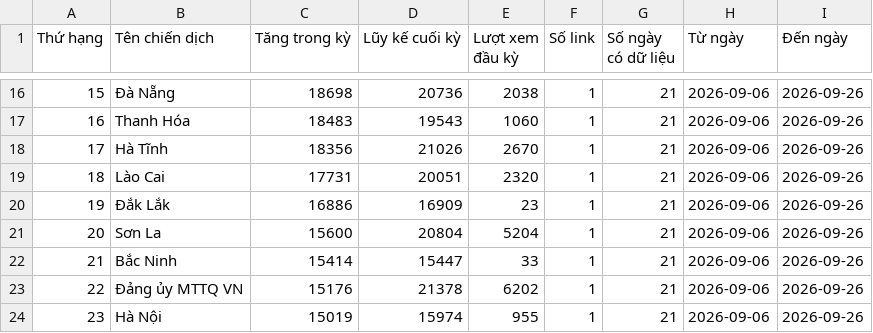
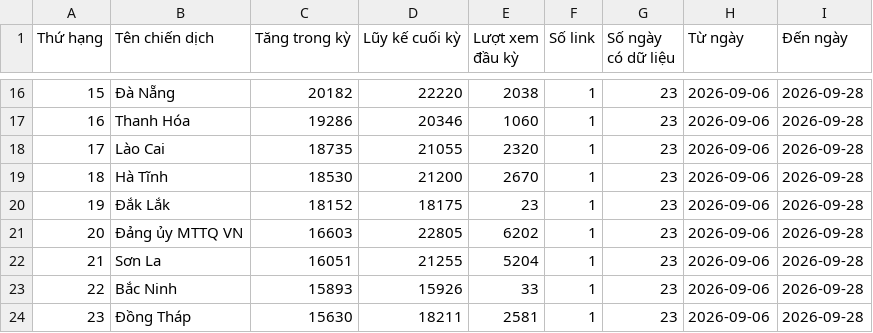
Before and after one commit to phuonglinh-ai/bangtongsaphuychuong, a CSV file: data.csv, drawn as a sheet; only a part is shown, gaps mark what is left out; the diff covers the shown part only.

```diff
--- a/data.csv
+++ b/data.csv
@@ -16,9 +16,9 @@
-15,Đà Nẵng,18698,20736,2038,1,21,2026-09-06,2026-09-26
-16,Thanh Hóa,18483,19543,1060,1,21,2026-09-06,2026-09-26
-17,Hà Tĩnh,18356,21026,2670,1,21,2026-09-06,2026-09-26
-18,Lào Cai,17731,20051,2320,1,21,2026-09-06,2026-09-26
-19,Đắk Lắk,16886,16909,23,1,21,2026-09-06,2026-09-26
-20,Sơn La,15600,20804,5204,1,21,2026-09-06,2026-09-26
-21,Bắc Ninh,15414,15447,33,1,21,2026-09-06,2026-09-26
-22,Đảng ủy MTTQ VN,15176,21378,6202,1,21,2026-09-06,2026-09-26
-23,Hà Nội,15019,15974,955,1,21,2026-09-06,2026-09-26
+15,Đà Nẵng,20182,22220,2038,1,23,2026-09-06,2026-09-28
+16,Thanh Hóa,19286,20346,1060,1,23,2026-09-06,2026-09-28
+17,Lào Cai,18735,21055,2320,1,23,2026-09-06,2026-09-28
+18,Hà Tĩnh,18530,21200,2670,1,23,2026-09-06,2026-09-28
+19,Đắk Lắk,18152,18175,23,1,23,2026-09-06,2026-09-28
+20,Đảng ủy MTTQ VN,16603,22805,6202,1,23,2026-09-06,2026-09-28
+21,Sơn La,16051,21255,5204,1,23,2026-09-06,2026-09-28
+22,Bắc Ninh,15893,15926,33,1,23,2026-09-06,2026-09-28
+23,Đồng Tháp,15630,18211,2581,1,23,2026-09-06,2026-09-28
```
Also changed, not shown: 145 edited cells elsewhere in this file.
